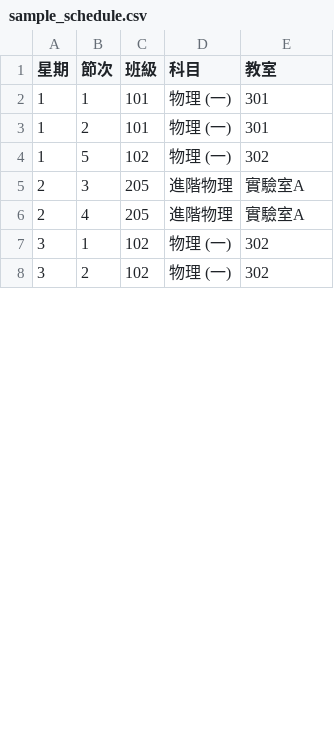
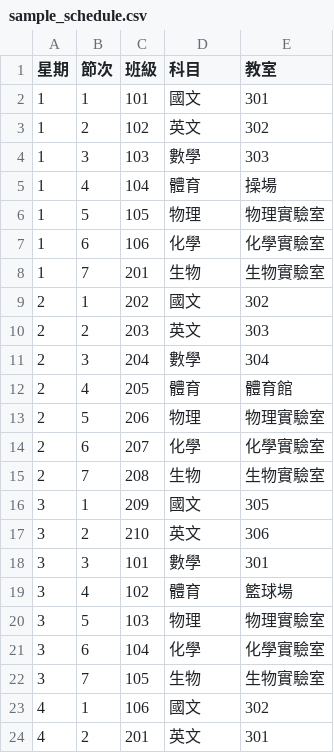
Before and after one commit to wade-fs/school, a CSV file: docs/sample_schedule.csv, drawn as a sheet; only a part is shown; the diff covers the shown part only.

```diff
--- a/docs/sample_schedule.csv
+++ b/docs/sample_schedule.csv
@@ -1,8 +1,24 @@
 星期,節次,班級,科目,教室
-1,1,101,物理 (一),301
-1,2,101,物理 (一),301
-1,5,102,物理 (一),302
-2,3,205,進階物理,實驗室A
-2,4,205,進階物理,實驗室A
-3,1,102,物理 (一),302
-3,2,102,物理 (一),302
+1,1,101,國文,301
+1,2,102,英文,302
+1,3,103,數學,303
+1,4,104,體育,操場
+1,5,105,物理,物理實驗室
+1,6,106,化學,化學實驗室
+1,7,201,生物,生物實驗室
+2,1,202,國文,302
+2,2,203,英文,303
+2,3,204,數學,304
+2,4,205,體育,體育館
+2,5,206,物理,物理實驗室
+2,6,207,化學,化學實驗室
+2,7,208,生物,生物實驗室
+3,1,209,國文,305
+3,2,210,英文,306
+3,3,101,數學,301
+3,4,102,體育,籃球場
+3,5,103,物理,物理實驗室
+3,6,104,化學,化學實驗室
+3,7,105,生物,生物實驗室
+4,1,106,國文,302
+4,2,201,英文,301
```
Also changed, not shown: 10 added rows and 9 edited cells elsewhere in this file, docs/sample_students.csv, 3 other files.
